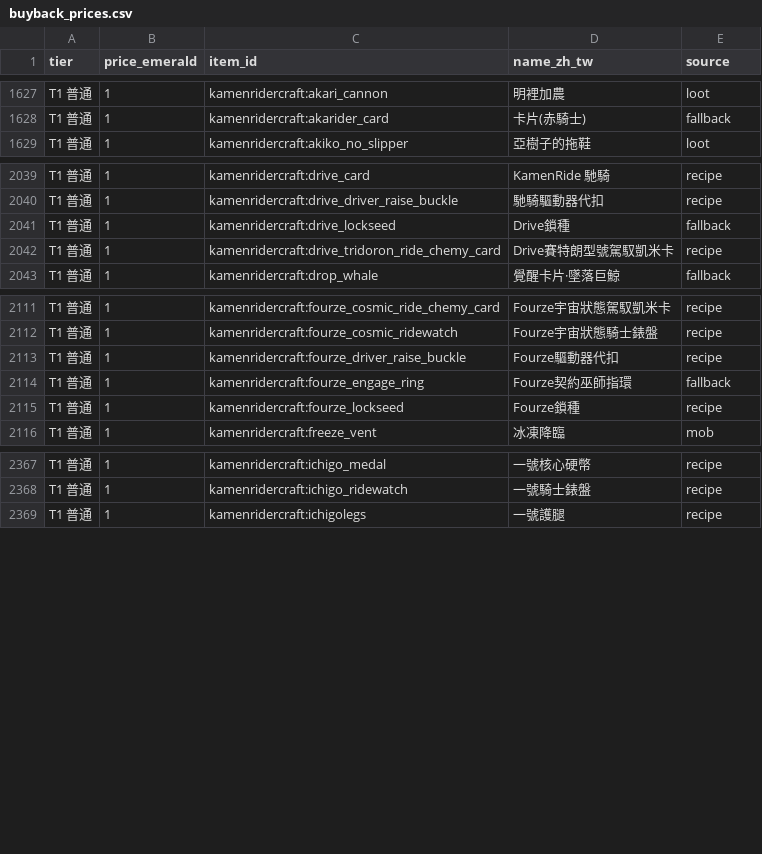
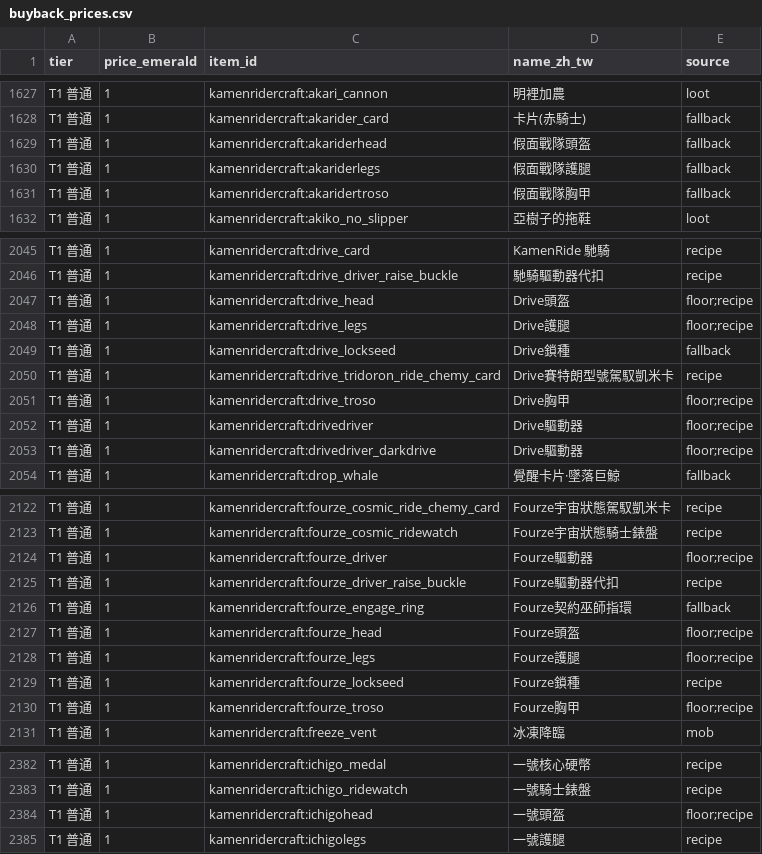
Before and after one commit to moemuom9488m/kamenrider-server-guide, a CSV file: buyback_prices.csv, drawn as a sheet; only a part is shown, gaps mark what is left out; the diff covers the shown part only; the diff names each change by its address in the sheet, - before the commit and + after, or states it on an @@ line.

```diff
--- a/buyback_prices.csv
+++ b/buyback_prices.csv
+row 1629: T1 普通 | 1 | kamenridercraft:akariderhead | 假面戰隊頭盔 | fallback
+row 1630: T1 普通 | 1 | kamenridercraft:akariderlegs | 假面戰隊護腿 | fallback
+row 1631: T1 普通 | 1 | kamenridercraft:akaridertroso | 假面戰隊胸甲 | fallback
+row 2047: T1 普通 | 1 | kamenridercraft:drive_head | Drive頭盔 | floor;recipe
+row 2048: T1 普通 | 1 | kamenridercraft:drive_legs | Drive護腿 | floor;recipe
+row 2051: T1 普通 | 1 | kamenridercraft:drive_troso | Drive胸甲 | floor;recipe
+row 2052: T1 普通 | 1 | kamenridercraft:drivedriver | Drive驅動器 | floor;recipe
+row 2053: T1 普通 | 1 | kamenridercraft:drivedriver_darkdrive | Drive驅動器 | floor;recipe
+row 2124: T1 普通 | 1 | kamenridercraft:fourze_driver | Fourze驅動器 | floor;recipe
+row 2127: T1 普通 | 1 | kamenridercraft:fourze_head | Fourze頭盔 | floor;recipe
+row 2128: T1 普通 | 1 | kamenridercraft:fourze_legs | Fourze護腿 | floor;recipe
+row 2130: T1 普通 | 1 | kamenridercraft:fourze_troso | Fourze胸甲 | floor;recipe
+row 2384: T1 普通 | 1 | kamenridercraft:ichigohead | 一號頭盔 | floor;recipe
```
Also changed, not shown: 18 added rows and 1 edited cell elsewhere in this file, 1 other file.
